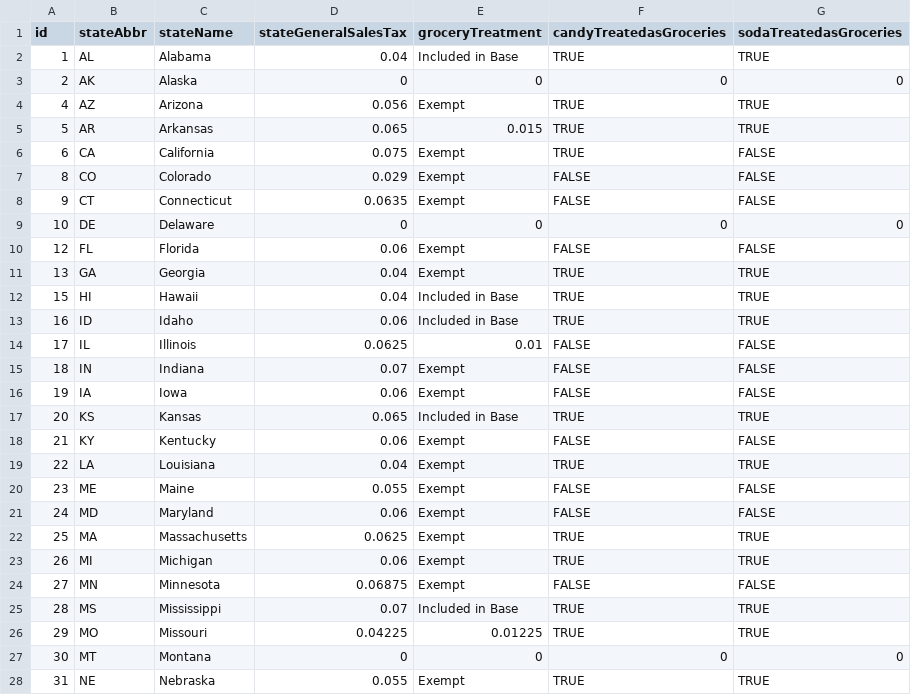
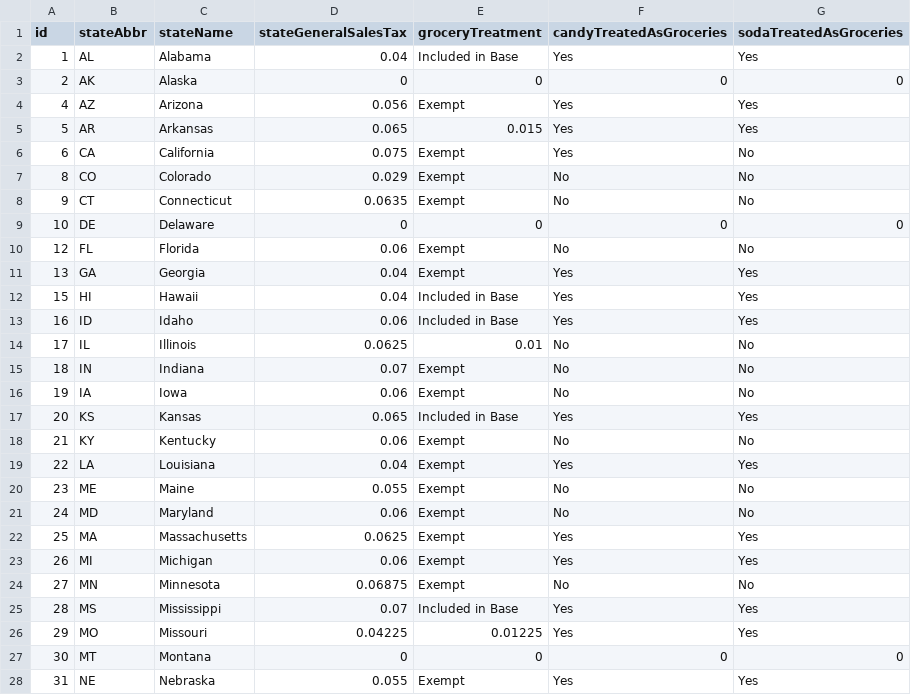
Before and after one commit to TaxFoundation/facts-and-figures, a CSV file: 29-sales-tax-treatment-of-groceries-candy-and-soda-2016.csv, drawn as a sheet; only a part is shown; the diff covers the shown part only.

Commit message:
Error corrections, tables 23 through 39

```diff
--- a/29-sales-tax-treatment-of-groceries-candy-and-soda-2016.csv
+++ b/29-sales-tax-treatment-of-groceries-candy-and-soda-2016.csv
@@ -1,28 +1,28 @@
-id,stateAbbr,stateName,stateGeneralSalesTax,groceryTreatment,candyTreatedasGroceries,sodaTreatedasGroceries
-1,AL,Alabama,0.04,Included in Base,TRUE,TRUE
+id,stateAbbr,stateName,stateGeneralSalesTax,groceryTreatment,candyTreatedAsGroceries,sodaTreatedAsGroceries
+1,AL,Alabama,0.04,Included in Base,Yes,Yes
 2,AK,Alaska,0,0,0,0
-4,AZ,Arizona,0.056,Exempt,TRUE,TRUE
-5,AR,Arkansas,0.065,0.015,TRUE,TRUE
-6,CA,California,0.075,Exempt,TRUE,FALSE
-8,CO,Colorado,0.029,Exempt,FALSE,FALSE
-9,CT,Connecticut,0.0635,Exempt,FALSE,FALSE
+4,AZ,Arizona,0.056,Exempt,Yes,Yes
+5,AR,Arkansas,0.065,0.015,Yes,Yes
+6,CA,California,0.075,Exempt,Yes,No
+8,CO,Colorado,0.029,Exempt,No,No
+9,CT,Connecticut,0.0635,Exempt,No,No
 10,DE,Delaware,0,0,0,0
-12,FL,Florida,0.06,Exempt,FALSE,FALSE
-13,GA,Georgia,0.04,Exempt,TRUE,TRUE
-15,HI,Hawaii,0.04,Included in Base,TRUE,TRUE
-16,ID,Idaho,0.06,Included in Base,TRUE,TRUE
-17,IL,Illinois,0.0625,0.01,FALSE,FALSE
-18,IN,Indiana,0.07,Exempt,FALSE,FALSE
-19,IA,Iowa,0.06,Exempt,FALSE,FALSE
-20,KS,Kansas,0.065,Included in Base,TRUE,TRUE
-21,KY,Kentucky,0.06,Exempt,FALSE,FALSE
-22,LA,Louisiana,0.04,Exempt,TRUE,TRUE
-23,ME,Maine,0.055,Exempt,FALSE,FALSE
-24,MD,Maryland,0.06,Exempt,FALSE,FALSE
-25,MA,Massachusetts,0.0625,Exempt,TRUE,TRUE
-26,MI,Michigan,0.06,Exempt,TRUE,TRUE
-27,MN,Minnesota,0.06875,Exempt,FALSE,FALSE
-28,MS,Mississippi,0.07,Included in Base,TRUE,TRUE
-29,MO,Missouri,0.04225,0.01225,TRUE,TRUE
+12,FL,Florida,0.06,Exempt,No,No
+13,GA,Georgia,0.04,Exempt,Yes,Yes
+15,HI,Hawaii,0.04,Included in Base,Yes,Yes
+16,ID,Idaho,0.06,Included in Base,Yes,Yes
+17,IL,Illinois,0.0625,0.01,No,No
+18,IN,Indiana,0.07,Exempt,No,No
+19,IA,Iowa,0.06,Exempt,No,No
+20,KS,Kansas,0.065,Included in Base,Yes,Yes
+21,KY,Kentucky,0.06,Exempt,No,No
+22,LA,Louisiana,0.04,Exempt,Yes,Yes
+23,ME,Maine,0.055,Exempt,No,No
+24,MD,Maryland,0.06,Exempt,No,No
+25,MA,Massachusetts,0.0625,Exempt,Yes,Yes
+26,MI,Michigan,0.06,Exempt,Yes,Yes
+27,MN,Minnesota,0.06875,Exempt,No,No
+28,MS,Mississippi,0.07,Included in Base,Yes,Yes
+29,MO,Missouri,0.04225,0.01225,Yes,Yes
 30,MT,Montana,0,0,0,0
-31,NE,Nebraska,0.055,Exempt,TRUE,TRUE
+31,NE,Nebraska,0.055,Exempt,Yes,Yes
```
Also changed, not shown: 42 edited cells elsewhere in this file, 23-state-local-road-spending-by-source-fy2013.csv, 26-state-wine-excise-tax-rates-dollars-per-gallon-2016.csv, 9 other files.
